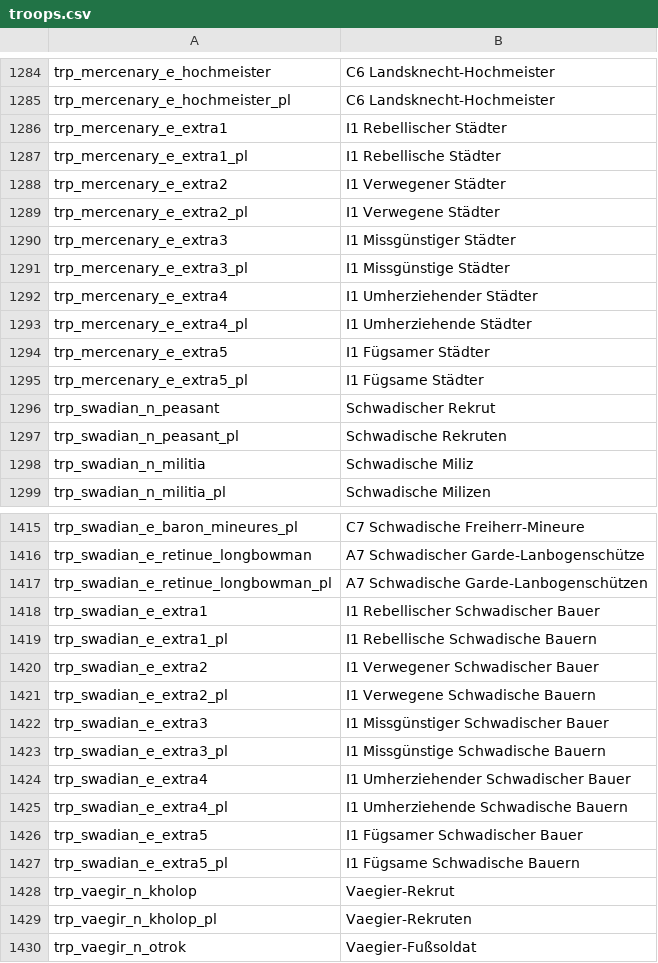
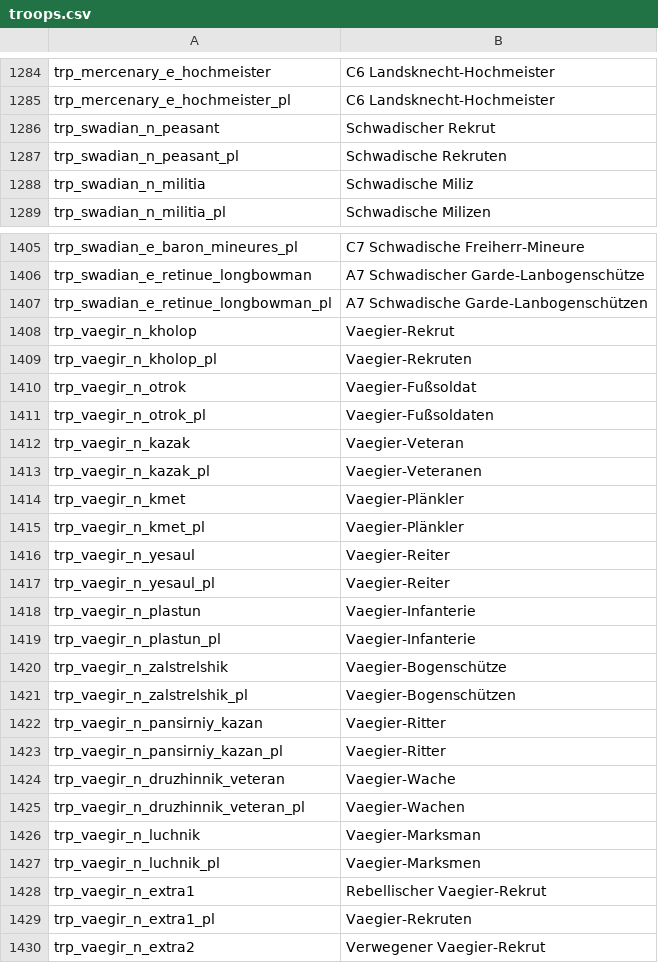
Before and after one commit to U-GeeN/Floris-Dev-Suite, a CSV file: Files/languages/German/de/troops.csv, drawn as a sheet; only a part is shown, gaps mark what is left out; the shorter side is filled out with more unchanged rows; the diff covers the shown part only; the diff names each change by its address in the sheet, - before the commit and + after, or states it on an @@ line.

Commit message:
remove extra troops

```diff
--- a/Files/languages/German/de/troops.csv
+++ b/Files/languages/German/de/troops.csv
-row 1286: trp_mercenary_e_extra1 | I1 Rebellischer Städter
-row 1287: trp_mercenary_e_extra1_pl | I1 Rebellische Städter
-row 1288: trp_mercenary_e_extra2 | I1 Verwegener Städter
-row 1289: trp_mercenary_e_extra2_pl | I1 Verwegene Städter
-row 1290: trp_mercenary_e_extra3 | I1 Missgünstiger Städter
-row 1291: trp_mercenary_e_extra3_pl | I1 Missgünstige Städter
-row 1292: trp_mercenary_e_extra4 | I1 Umherziehender Städter
-row 1293: trp_mercenary_e_extra4_pl | I1 Umherziehende Städter
-row 1294: trp_mercenary_e_extra5 | I1 Fügsamer Städter
-row 1295: trp_mercenary_e_extra5_pl | I1 Fügsame Städter
-row 1418: trp_swadian_e_extra1 | I1 Rebellischer Schwadischer Bauer
-row 1419: trp_swadian_e_extra1_pl | I1 Rebellische Schwadische Bauern
-row 1420: trp_swadian_e_extra2 | I1 Verwegener Schwadischer Bauer
-row 1421: trp_swadian_e_extra2_pl | I1 Verwegene Schwadische Bauern
-row 1422: trp_swadian_e_extra3 | I1 Missgünstiger Schwadischer Bauer
-row 1423: trp_swadian_e_extra3_pl | I1 Missgünstige Schwadische Bauern
-row 1424: trp_swadian_e_extra4 | I1 Umherziehender Schwadischer Bauer
-row 1425: trp_swadian_e_extra4_pl | I1 Umherziehende Schwadische Bauern
-row 1426: trp_swadian_e_extra5 | I1 Fügsamer Schwadischer Bauer
-row 1427: trp_swadian_e_extra5_pl | I1 Fügsame Schwadische Bauern
```
Also changed, not shown: 50 removed rows elsewhere in this file, Files/languages/French/fr/troops.csv, Files/languages/Polish/pl/troops.csv, 6 other files.
